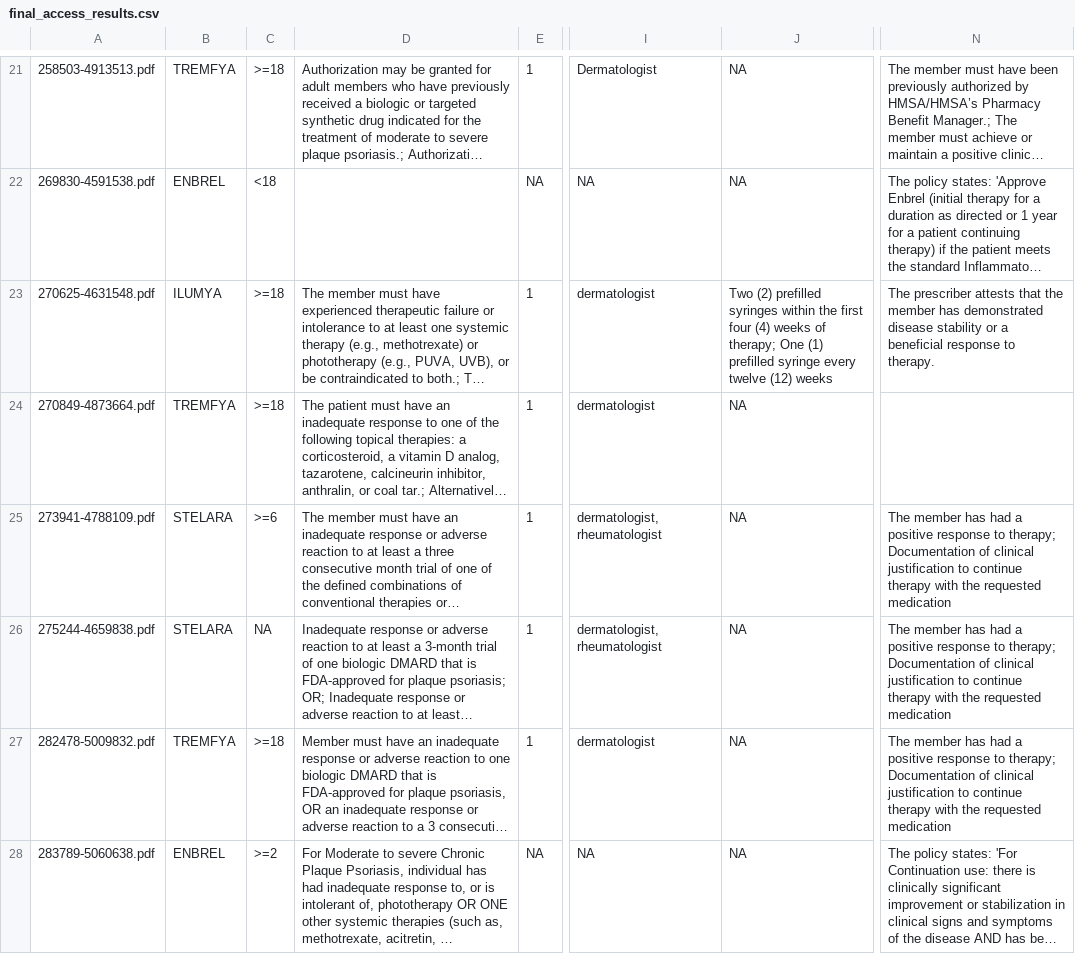
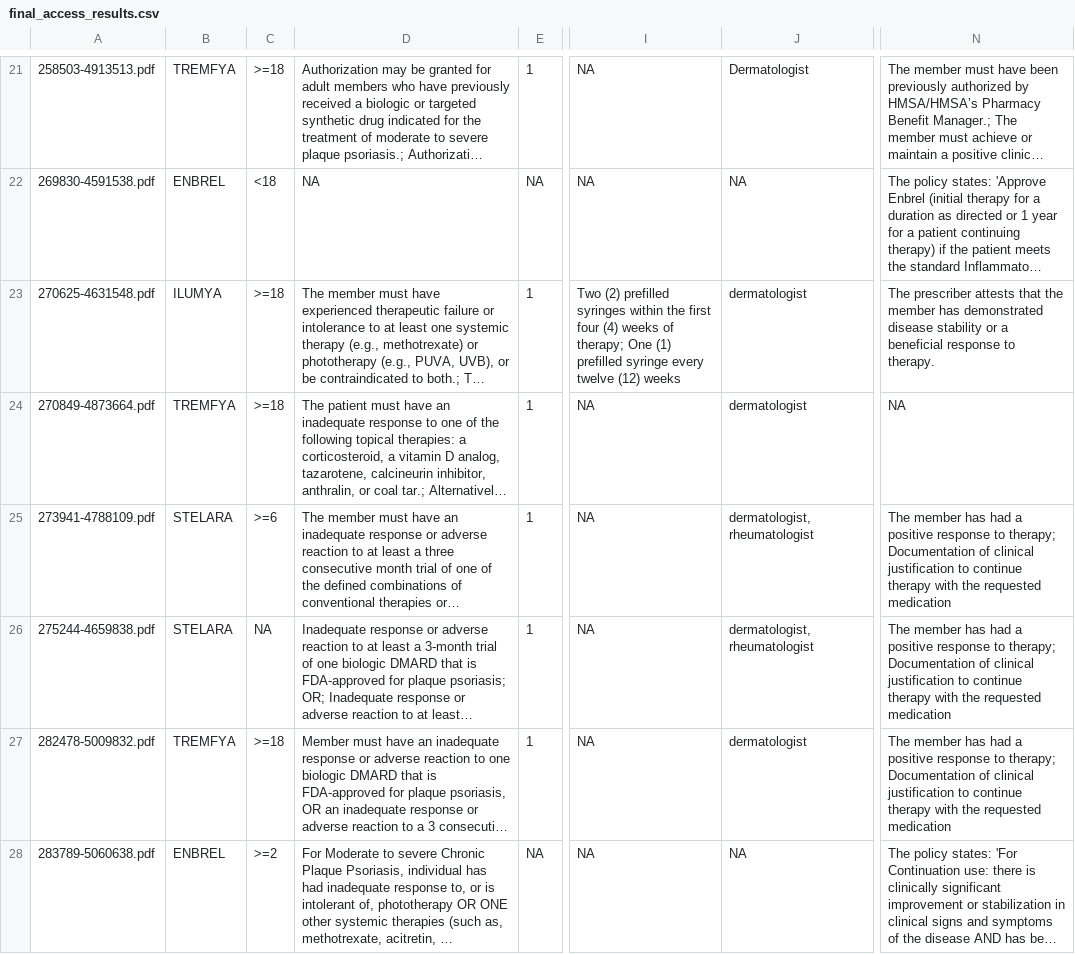
Before and after one commit to dhruvsahu/pso-pa-pipeline, a CSV file: outputs/final_access_results.csv, drawn as a sheet; only a part is shown, gaps mark what is left out; long unchanged cells end in …; the diff covers the shown part only; the diff names each change by its address in the sheet, - before the commit and + after, or states it on an @@ line.

```diff
--- a/outputs/final_access_results.csv
+++ b/outputs/final_access_results.csv
-I21: Dermatologist
+I21: NA
-J21: NA
+J21: Dermatologist
-D22: (empty)
+D22: NA
-I23: dermatologist
+I23: Two (2) prefilled syringes within the first four (4) weeks of therapy; One (1) prefilled syringe every twelve (12) weeks
-J23: Two (2) prefilled syringes within the first four (4) weeks of therapy; One (1) prefilled syringe every twelve (12) weeks
+J23: dermatologist
-I24: dermatologist
+I24: NA
-J24: NA
+J24: dermatologist
-N24: (empty)
+N24: NA
-I25:I26: dermatologist, rheumatologist
+I25:I26: NA
-J25:J26: NA
+J25:J26: dermatologist, rheumatologist
-I27: dermatologist
+I27: NA
-J27: NA
+J27: dermatologist
```
Also changed, not shown: 128 edited cells elsewhere in this file, 20 other files.
